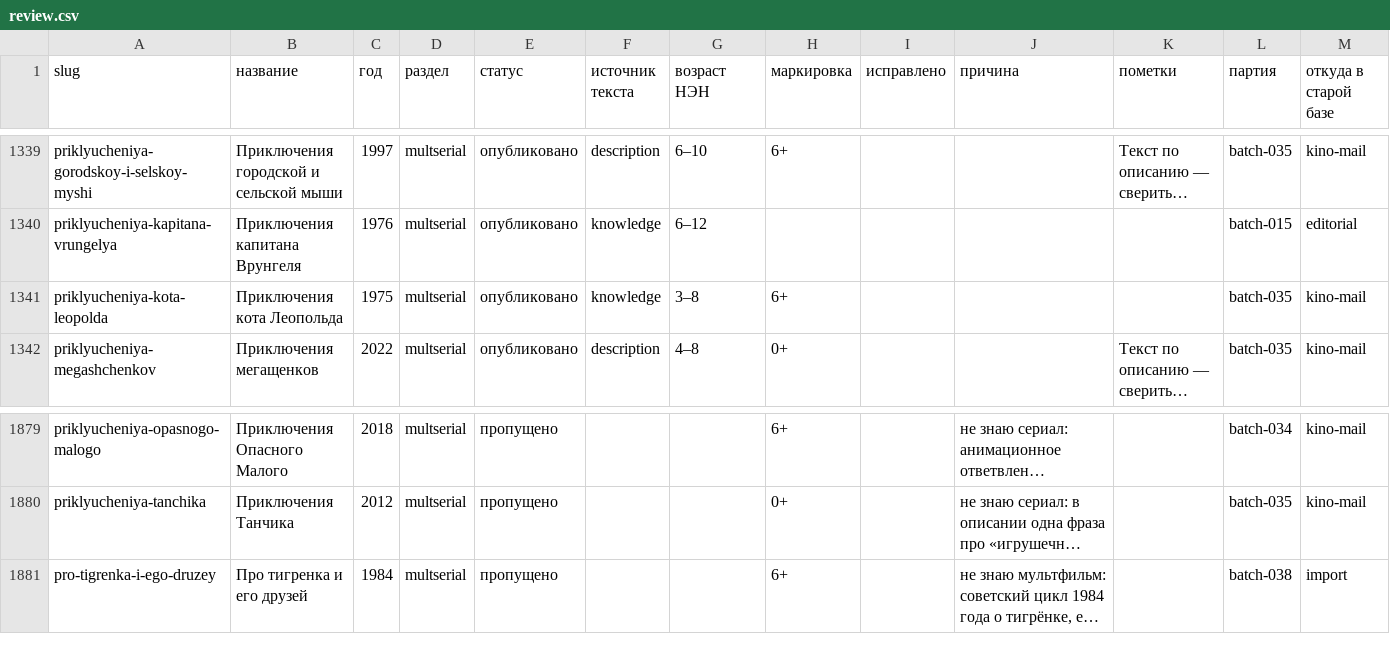
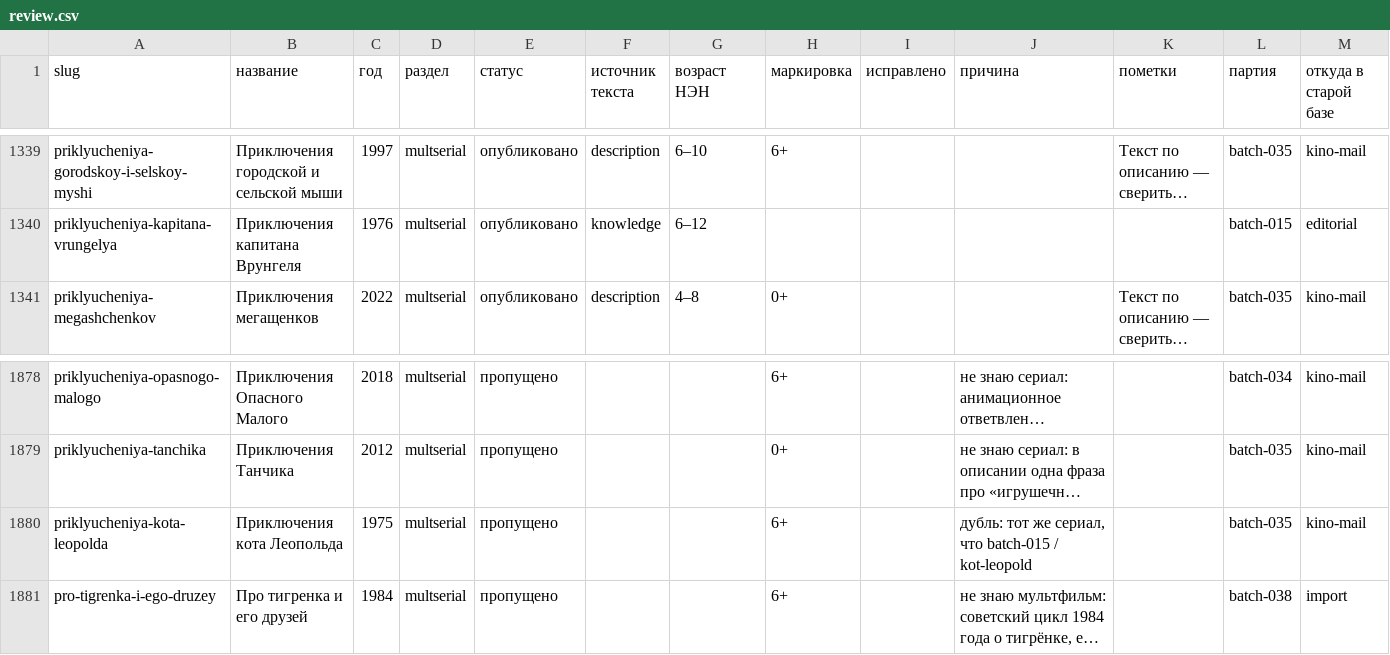
Before and after one commit to NancyKhacha/kino, a CSV file: cards/review.csv, drawn as a sheet; only a part is shown, gaps mark what is left out; long unchanged cells end in …; removed rows and columns are numbered as before the commit, all else as after; the diff names each change by its address in the sheet, - before the commit and + after, or states it on an @@ line.

```diff
--- a/cards/review.csv
+++ b/cards/review.csv
-row 1341: priklyucheniya-kota-leopolda | Приключения кота Леопольда | 1975 | multserial | опубликовано | knowledge | 3–8 | 6+ |  |  |  | batch-035 | kino-mail
+row 1880: priklyucheniya-kota-leopolda | Приключения кота Леопольда | 1975 | multserial | пропущено |  |  | 6+ |  | дубль: тот же сериал, что batch-015 / kot-leopold |  | batch-035 | kino-mail
```
Also changed, not shown: 4 other files.
